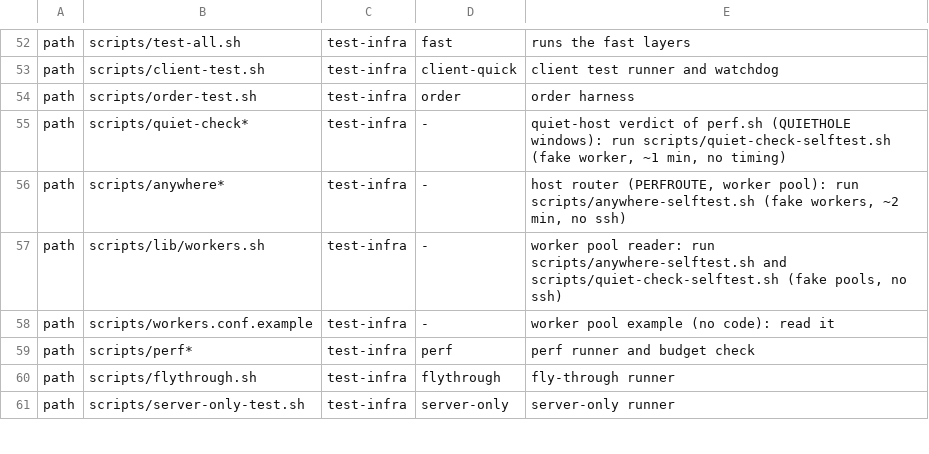
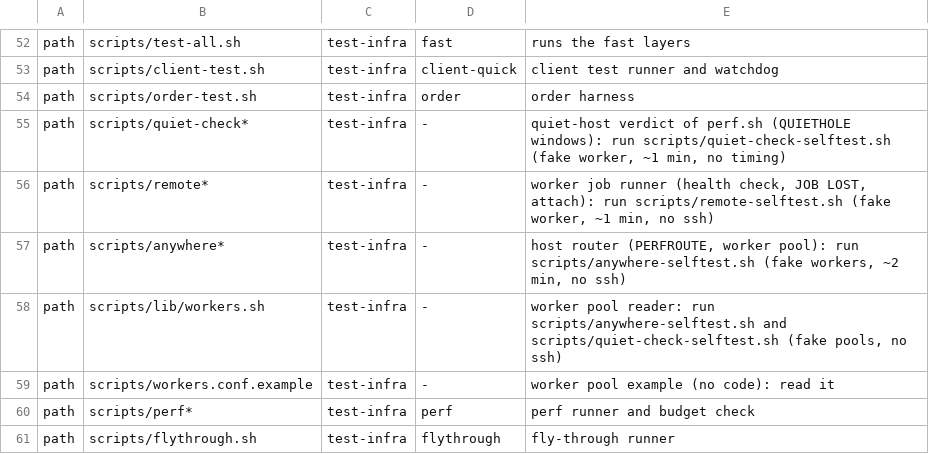
Before and after one commit to vectorjohn/fractal-buildings-mc-mod, a TSV file: scripts/test-scope.tsv, drawn as a sheet; only a part is shown, gaps mark what is left out; the shorter side is filled out with more unchanged rows; the diff names each change by its address in the sheet, - before the commit and + after, or states it on an @@ line.

```diff
--- a/scripts/test-scope.tsv
+++ b/scripts/test-scope.tsv
+row 56: path | scripts/remote* | test-infra | - | worker job runner (health check, JOB LOST, attach): run scripts/remote-selftest.sh (fake worker, ~1 min, no ssh)
```
Also changed, not shown: docs/glossary-extra.tsv, 12 other files.
